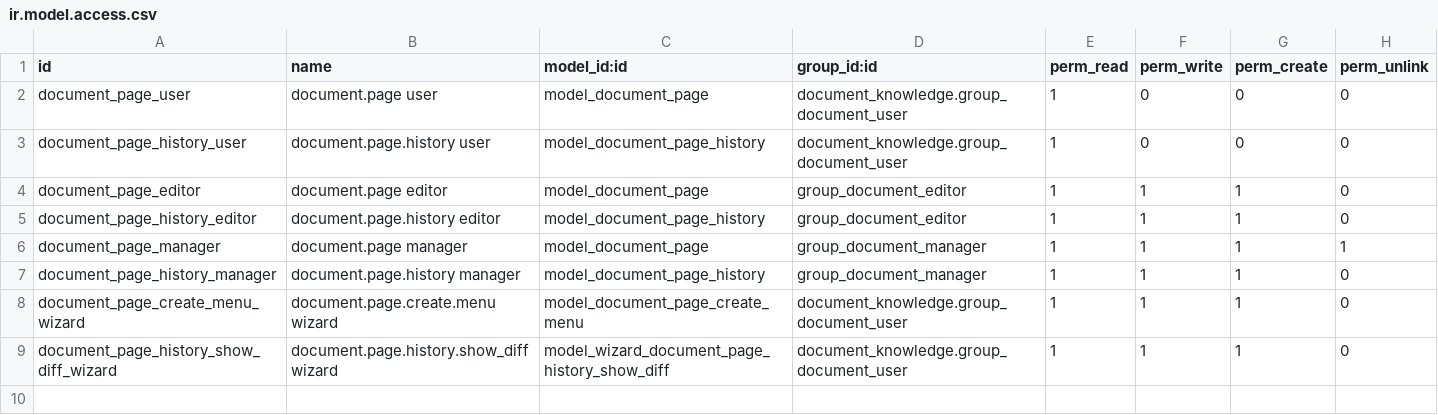
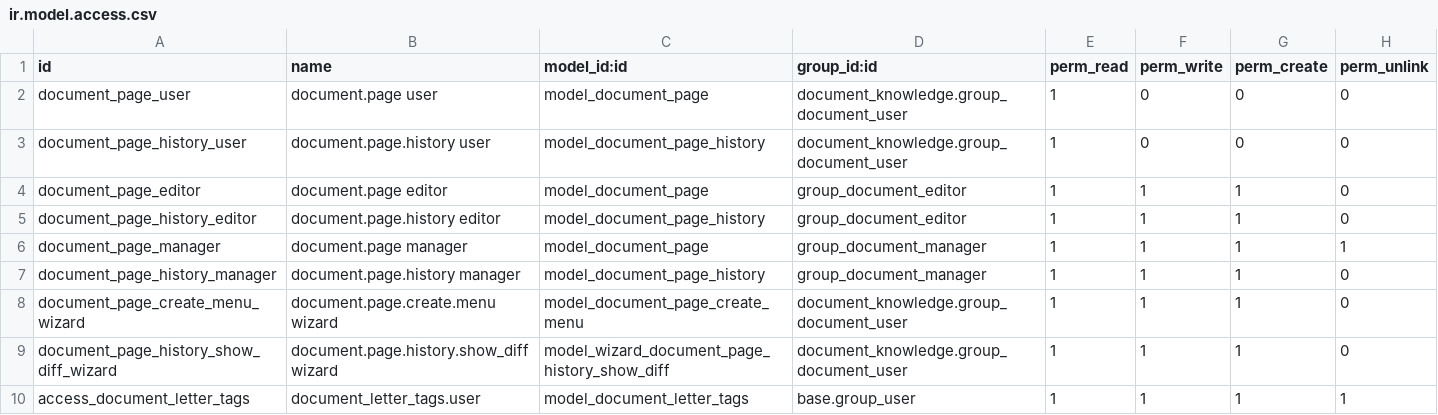
Before and after one commit to itms-kainguyen/brighter-demo-alkira, a CSV file: document_page/security/ir.model.access.csv, drawn as a sheet; the diff names each change by its address in the sheet, - before the commit and + after, or states it on an @@ line.

```diff
--- a/document_page/security/ir.model.access.csv
+++ b/document_page/security/ir.model.access.csv
+row 10: access_document_letter_tags | document_letter_tags.user | model_document_letter_tags | base.group_user | 1 | 1 | 1 | 1
```
Also changed, not shown: 3 other files.
